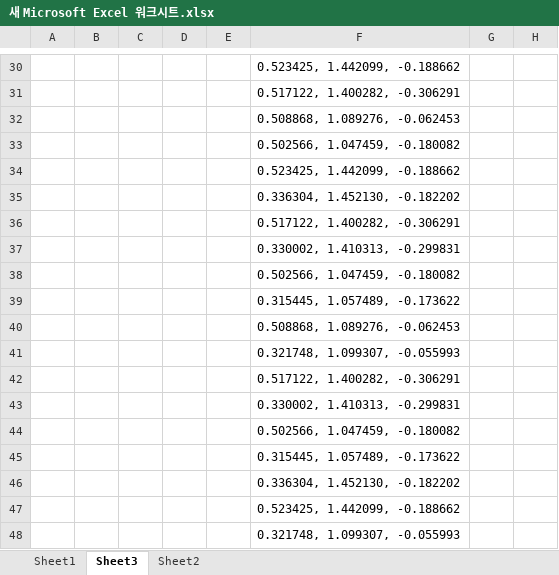
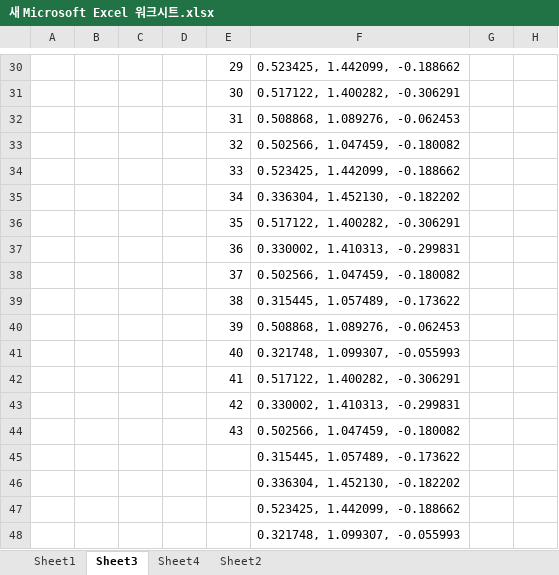
Before and after one commit to buddas-bible/KH_DXEngine, an Excel workbook: 레쿠자/source/새 Microsoft Excel 워크시트.xlsx, sheet Sheet3, drawn as a sheet; only a part is shown, gaps mark what is left out; values as stored, in another font and other column widths than the file's, no cell formats; the diff covers the shown part only; the diff names each change by its address in the sheet, - before the commit and + after, or states it on an @@ line.

```diff
--- a/레쿠자/source/새 Microsoft Excel 워크시트.xlsx (sheet Sheet3)
+++ b/레쿠자/source/새 Microsoft Excel 워크시트.xlsx (sheet Sheet3)
+sheet tab: Sheet4
-E30: (empty)
+E30: 29
-E31: (empty)
+E31: 30
-E32: (empty)
+E32: 31
-E33: (empty)
+E33: 32
-E34: (empty)
+E34: 33
-E35: (empty)
+E35: 34
-E36: (empty)
+E36: 35
-E37: (empty)
+E37: 36
-E38: (empty)
+E38: 37
-E39: (empty)
+E39: 38
-E40: (empty)
+E40: 39
-E41: (empty)
+E41: 40
-E42: (empty)
+E42: 41
-E43: (empty)
+E43: 42
-E44: (empty)
+E44: 43
```
Also changed, not shown: 28 edited cells elsewhere in this sheet, cell formats, 3 other files.
